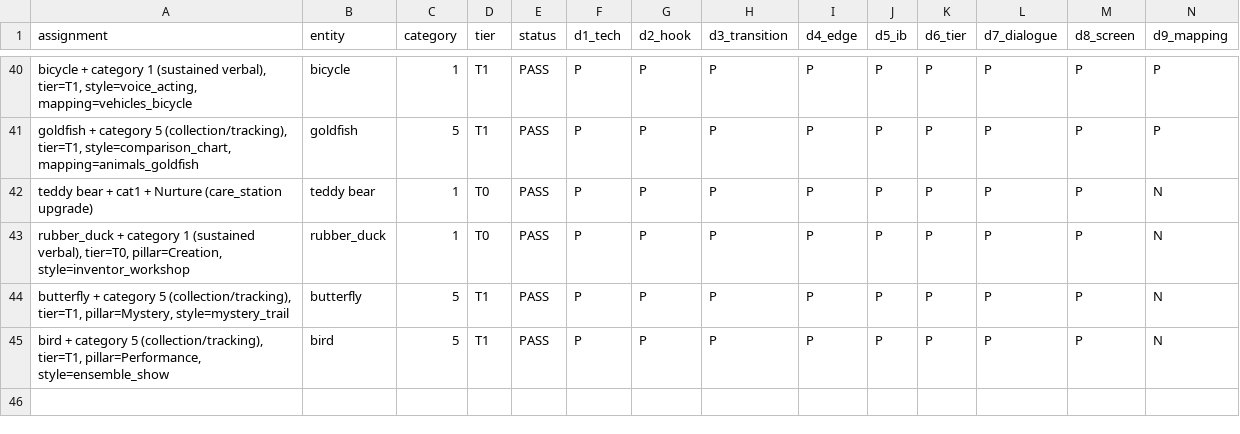
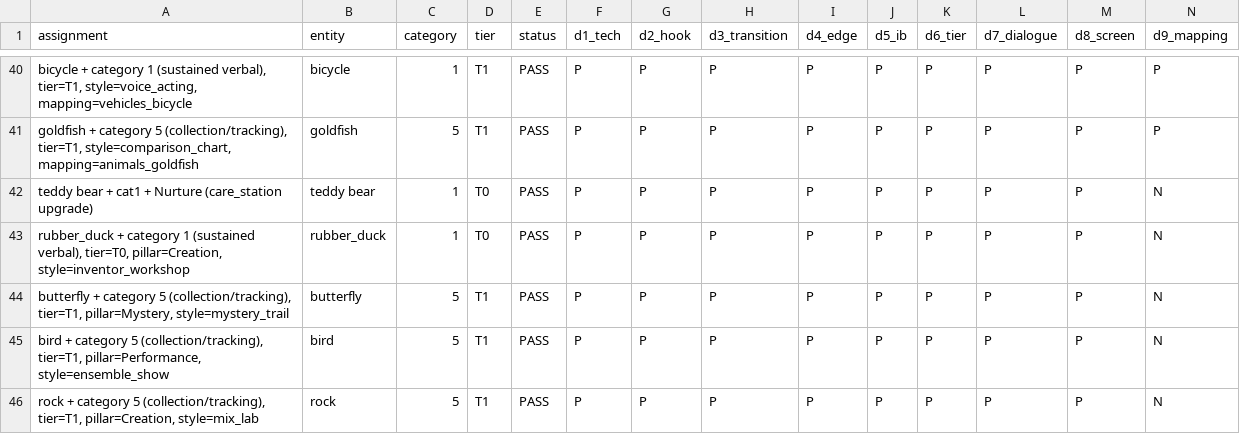
Before and after one commit to pharrellyhy/wonderlens-activity-autodesign, a TSV file: results.tsv, drawn as a sheet; only a part is shown, gaps mark what is left out; rows hold the shown columns only; the diff names each change by its address in the sheet, - before the commit and + after, or states it on an @@ line.

Commit message:
Design: rock + cat5 + Creation — ALL PASS (spec + prod)

```diff
--- a/results.tsv
+++ b/results.tsv
+row 46: rock + category 5 (collection/tracking), tier=T1, pillar=Creation, style=mix_lab | rock | 5 | T1 | PASS | P | P | P | P | P | P | P | P | N
```
Also changed, not shown: 2 other files.
